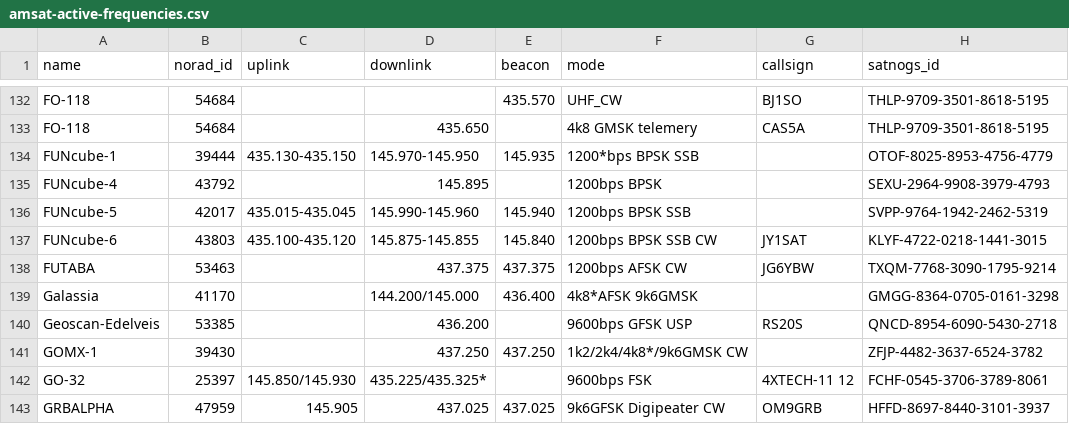
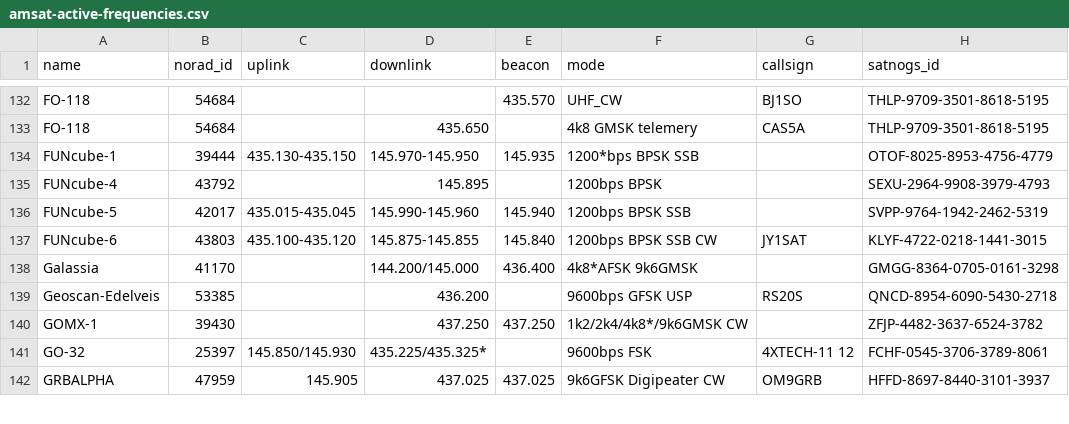
Before and after one commit to maruko8k/amateur-satellite-database, a CSV file: data/amsat-active-frequencies.csv, drawn as a sheet; only a part is shown, gaps mark what is left out.

```diff
--- a/data/amsat-active-frequencies.csv
+++ b/data/amsat-active-frequencies.csv
@@ -137,3 +137,2 @@ FUNcube-5,42017,435.015-435.045,145.990-145.960,145.940,1200bps BPSK SSB,,SVPP-9
 FUNcube-6,43803,435.100-435.120,145.875-145.855,145.840,1200bps BPSK SSB CW,JY1SAT,KLYF-4722-0218-1441-3015
-FUTABA,53463,,437.375,437.375,1200bps AFSK CW,JG6YBW,TXQM-7768-3090-1795-9214
 Galassia,41170,,144.200/145.000,436.400,4k8*AFSK 9k6GMSK,,GMGG-8364-0705-0161-3298
```
Also changed, not shown: data/amsat-all-frequencies.csv, data/satnogs.csv, 3 other files.
